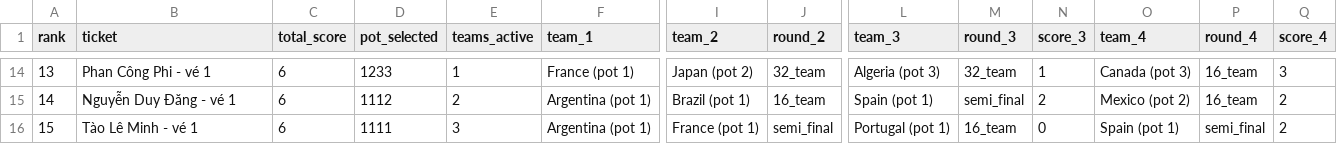
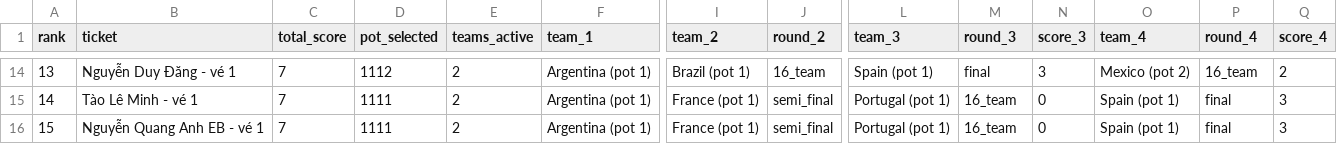
Before and after one commit to rayonjuly/wc2026_msb, a CSV file: data/standing.csv, drawn as a sheet; only a part is shown, gaps mark what is left out; the diff covers the shown part only; the diff names each change by its address in the sheet, - before the commit and + after, or states it on an @@ line.

```diff
--- a/data/standing.csv
+++ b/data/standing.csv
-B14 (ticket): Phan Công Phi - vé 1
+B14 (ticket): Nguyễn Duy Đăng - vé 1
-C14:C16 (total_score): 6
+C14:C16 (total_score): 7
-D14 (pot_selected): 1233
+D14 (pot_selected): 1112
-E14 (teams_active): 1
+E14 (teams_active): 2
-F14 (team_1): France (pot 1)
+F14 (team_1): Argentina (pot 1)
-I14 (team_2): Japan (pot 2)
+I14 (team_2): Brazil (pot 1)
-J14 (round_2): 32_team
+J14 (round_2): 16_team
-L14 (team_3): Algeria (pot 3)
+L14 (team_3): Spain (pot 1)
-M14 (round_3): 32_team
+M14 (round_3): final
-N14 (score_3): 1
+N14 (score_3): 3
-O14 (team_4): Canada (pot 3)
+O14 (team_4): Mexico (pot 2)
-Q14 (score_4): 3
+Q14 (score_4): 2
-B15 (ticket): Nguyễn Duy Đăng - vé 1
+B15 (ticket): Tào Lê Minh - vé 1
-D15 (pot_selected): 1112
+D15 (pot_selected): 1111
-I15 (team_2): Brazil (pot 1)
+I15 (team_2): France (pot 1)
-J15 (round_2): 16_team
+J15 (round_2): semi_final
-L15 (team_3): Spain (pot 1)
+L15 (team_3): Portugal (pot 1)
-M15 (round_3): semi_final
+M15 (round_3): 16_team
-N15 (score_3): 2
+N15 (score_3): 0
-O15 (team_4): Mexico (pot 2)
+O15 (team_4): Spain (pot 1)
-P15 (round_4): 16_team
+P15 (round_4): final
-Q15:Q16 (score_4): 2
+Q15:Q16 (score_4): 3
-B16 (ticket): Tào Lê Minh - vé 1
+B16 (ticket): Nguyễn Quang Anh EB - vé 1
-E16 (teams_active): 3
+E16 (teams_active): 2
-P16 (round_4): semi_final
+P16 (round_4): final
```
Also changed, not shown: 157 edited cells elsewhere in this file, data/fact_current_round.csv, data/scenario_by_user.csv, 4 other files.
